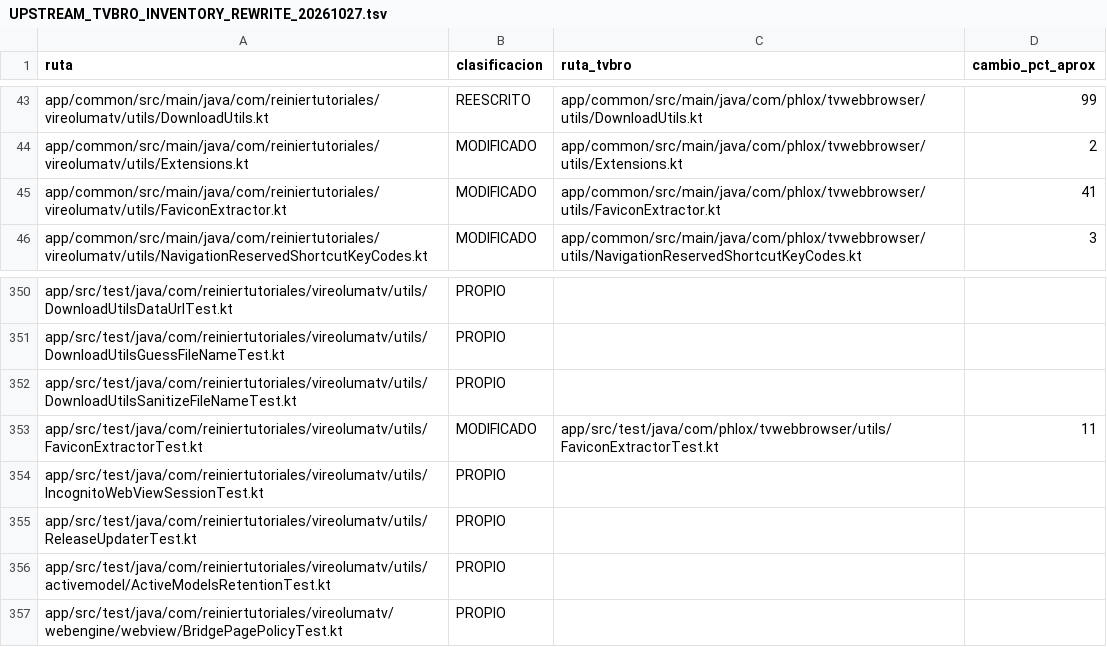
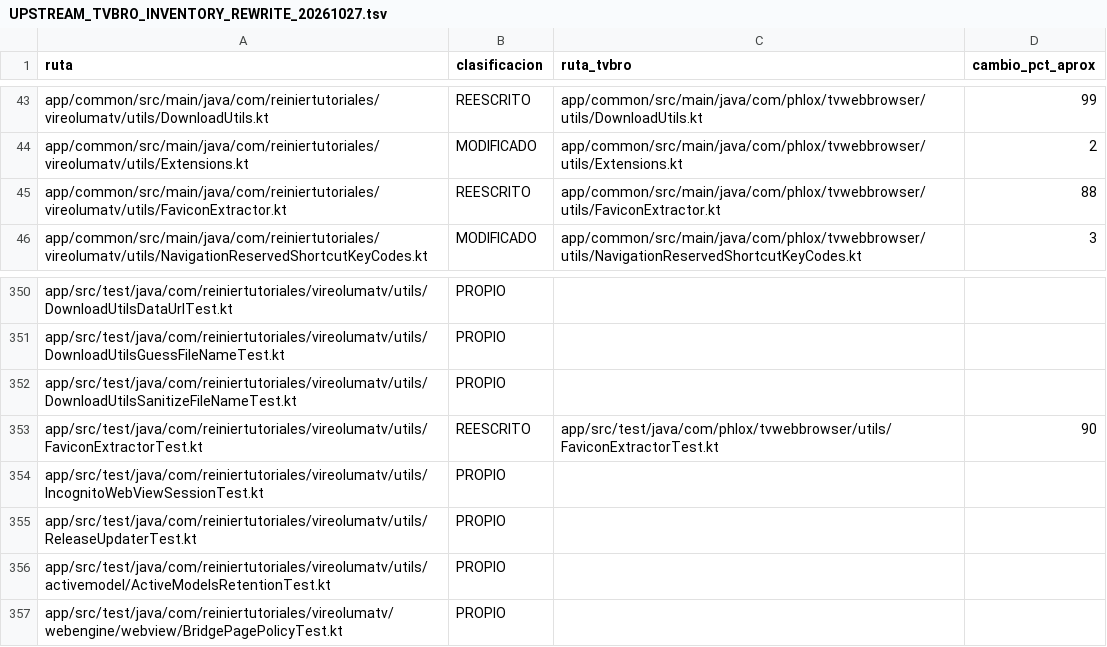
Before and after one commit to ReinierTutoriales/VireoLumaTV-browser, a TSV file: docs/audit/UPSTREAM_TVBRO_INVENTORY_REWRITE_20261027.tsv, drawn as a sheet; only a part is shown, gaps mark what is left out.

Commit message:
Rewrite the favicon extractor with a tag scanner
The page head is scanned for <link> tags and their attributes instead of
being matched with three regular expressions. Attribute values in quotes
may now contain spaces, so rel="shortcut icon", rel="apple-touch-icon
precomposed" style lists and href values with spaces are read whole; tag
and attribute names are case-insensitive; sizes accept "32X32". Reading
still stops at </head> or <body> and at the same character and candidate
limits, and the manifest and /favicon.ico fallbacks are unchanged.

FaviconExtractorTest is rewritten around the same behaviors plus the new
cases; the never-run test against third-party sites is dropped.

Tests: Favicon* suites, full testGenericDebugUnitTest and lintGenericDebug.

```diff
--- a/docs/audit/UPSTREAM_TVBRO_INVENTORY_REWRITE_20261027.tsv
+++ b/docs/audit/UPSTREAM_TVBRO_INVENTORY_REWRITE_20261027.tsv
@@ -44,3 +44,3 @@ app/common/src/main/java/com/reiniertutoriales/vireolumatv/utils/DownloadUtils.k
 app/common/src/main/java/com/reiniertutoriales/vireolumatv/utils/Extensions.kt	MODIFICADO	app/common/src/main/java/com/phlox/tvwebbrowser/utils/Extensions.kt	2
-app/common/src/main/java/com/reiniertutoriales/vireolumatv/utils/FaviconExtractor.kt	MODIFICADO	app/common/src/main/java/com/phlox/tvwebbrowser/utils/FaviconExtractor.kt	41
+app/common/src/main/java/com/reiniertutoriales/vireolumatv/utils/FaviconExtractor.kt	REESCRITO	app/common/src/main/java/com/phlox/tvwebbrowser/utils/FaviconExtractor.kt	88
 app/common/src/main/java/com/reiniertutoriales/vireolumatv/utils/NavigationReservedShortcutKeyCodes.kt	MODIFICADO	app/common/src/main/java/com/phlox/tvwebbrowser/utils/NavigationReservedShortcutKeyCodes.kt	3
@@ -352,3 +352,3 @@ app/src/test/java/com/reiniertutoriales/vireolumatv/utils/DownloadUtilsGuessFile
 app/src/test/java/com/reiniertutoriales/vireolumatv/utils/DownloadUtilsSanitizeFileNameTest.kt	PROPIO		
-app/src/test/java/com/reiniertutoriales/vireolumatv/utils/FaviconExtractorTest.kt	MODIFICADO	app/src/test/java/com/phlox/tvwebbrowser/utils/FaviconExtractorTest.kt	11
+app/src/test/java/com/reiniertutoriales/vireolumatv/utils/FaviconExtractorTest.kt	REESCRITO	app/src/test/java/com/phlox/tvwebbrowser/utils/FaviconExtractorTest.kt	90
 app/src/test/java/com/reiniertutoriales/vireolumatv/utils/IncognitoWebViewSessionTest.kt	PROPIO		
```
Also changed, not shown: 2 other files.
